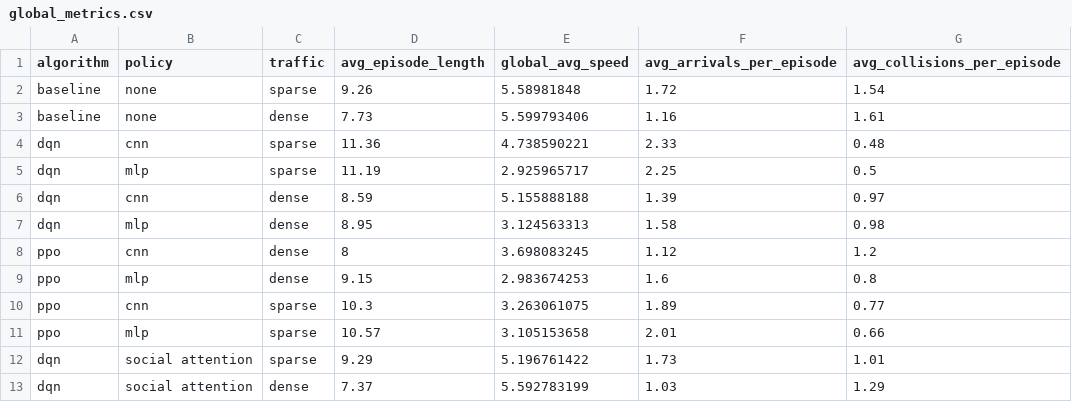
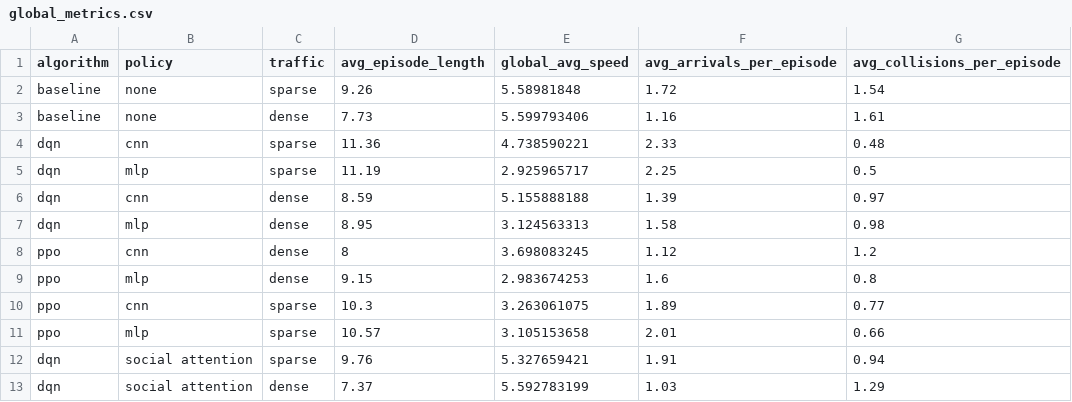
Before and after one commit to davidmscarin/RL-highway-env, a CSV file: Final/videos/global_metrics.csv, drawn as a sheet.

```diff
--- a/Final/videos/global_metrics.csv
+++ b/Final/videos/global_metrics.csv
@@ -11,3 +11,3 @@ ppo,cnn,sparse,10.3,3.263061075,1.89,0.77
 ppo,mlp,sparse,10.57,3.105153658,2.01,0.66
-dqn,social attention,sparse,9.29,5.196761422,1.73,1.01
+dqn,social attention,sparse,9.76,5.327659421,1.91,0.94
 dqn,social attention,dense,7.37,5.592783199,1.03,1.29
```
Also changed, not shown: 12 other files.
